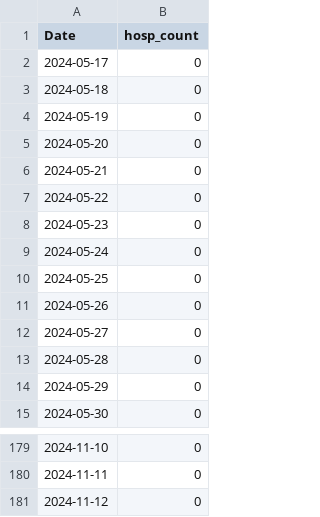
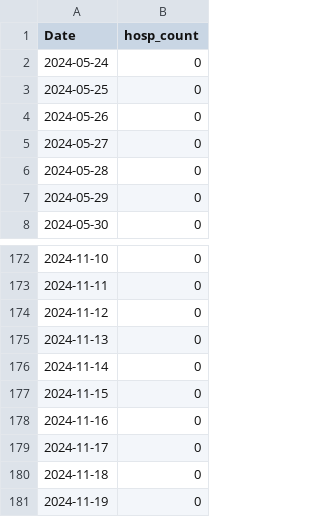
Before and after one commit to h-hedman/scph, a CSV file: covid-19/output-data/hospitalizations_6mo_prior.csv, drawn as a sheet; only a part is shown, gaps mark what is left out.

Commit message:
Add files via upload

```diff
--- a/covid-19/output-data/hospitalizations_6mo_prior.csv
+++ b/covid-19/output-data/hospitalizations_6mo_prior.csv
@@ -1,9 +1,2 @@
 "Date","hosp_count"
-2024-05-17,0
-2024-05-18,0
-2024-05-19,0
-2024-05-20,0
-2024-05-21,0
-2024-05-22,0
-2024-05-23,0
 2024-05-24,0
@@ -181 +174,8 @@
 2024-11-12,0
+2024-11-13,0
+2024-11-14,0
+2024-11-15,0
+2024-11-16,0
+2024-11-17,0
+2024-11-18,0
+2024-11-19,0
```
